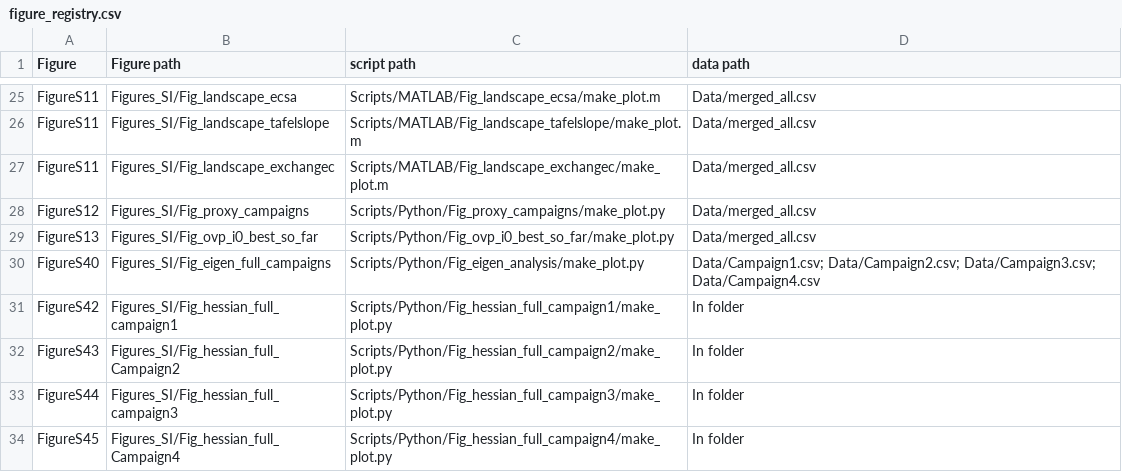
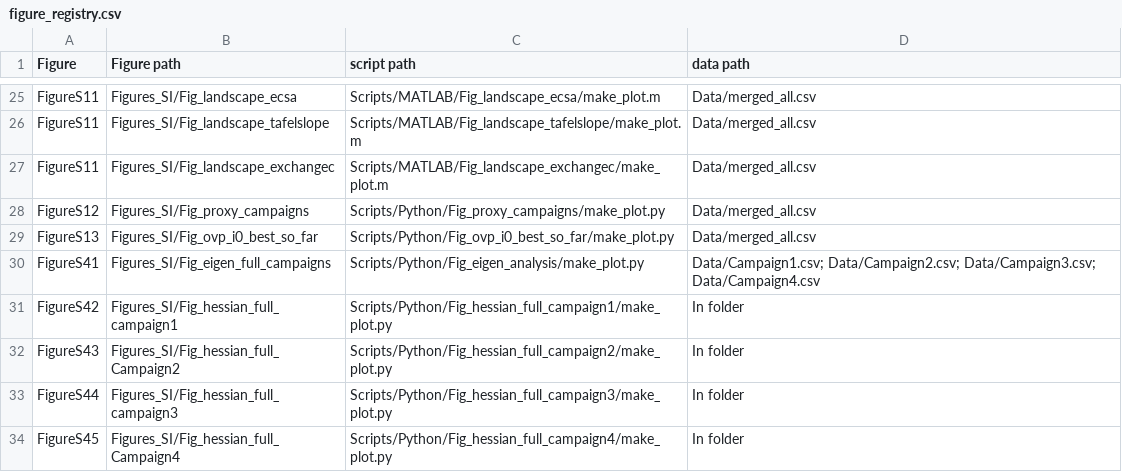
Before and after one commit to ann2588/HER_catalyst_optimizer, a CSV file: Data and plot/figure_registry.csv, drawn as a sheet; only a part is shown, gaps mark what is left out.

```diff
--- a/Data and plot/figure_registry.csv
+++ b/Data and plot/figure_registry.csv
@@ -29,3 +29,3 @@ FigureS12,Figures_SI/Fig_proxy_campaigns,Scripts/Python/Fig_proxy_campaigns/make
 FigureS13,Figures_SI/Fig_ovp_i0_best_so_far,Scripts/Python/Fig_ovp_i0_best_so_far/make_plot.py,Data/merged_all.csv
-FigureS40,Figures_SI/Fig_eigen_full_campaigns,Scripts/Python/Fig_eigen_analysis/make_plot.py,Data/Campaign1.csv; Data/Campaign2.csv; Data/Campaign3.csv; Data/Campaign4.csv
+FigureS41,Figures_SI/Fig_eigen_full_campaigns,Scripts/Python/Fig_eigen_analysis/make_plot.py,Data/Campaign1.csv; Data/Campaign2.csv; Data/Campaign3.csv; Data/Campaign4.csv
 FigureS42,Figures_SI/Fig_hessian_full_campaign1,Scripts/Python/Fig_hessian_full_campaign1/make_plot.py,In folder
```
Also changed, not shown: 3 other files.
